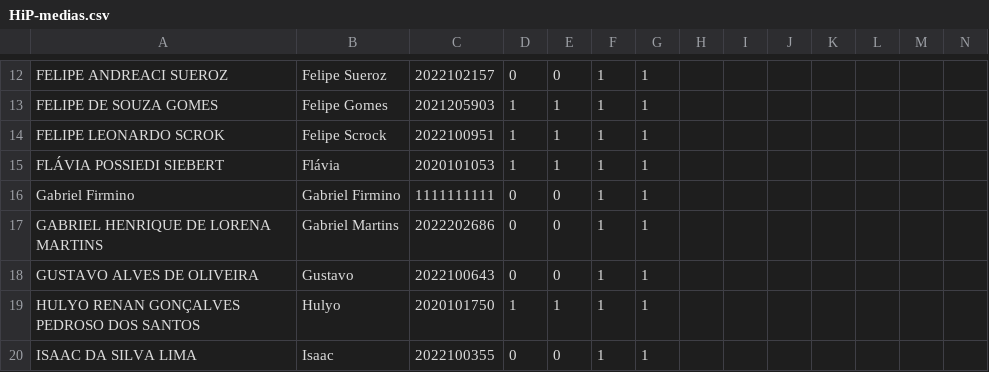
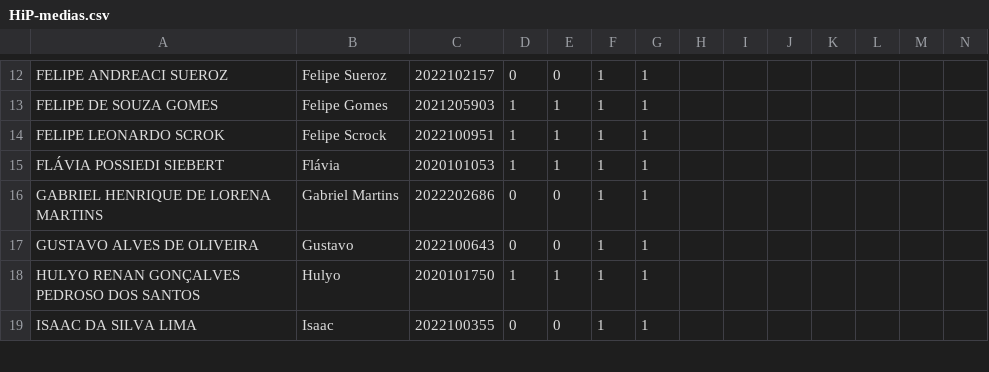
Before and after one commit to fernandocastillovicencio/medias-UB-castillo, a CSV file: HiP-medias.csv, drawn as a sheet; only a part is shown, gaps mark what is left out; rows hold the shown columns only; the diff names each change by its address in the sheet, - before the commit and + after, or states it on an @@ line.

Commit message:
test1g

```diff
--- a/HiP-medias.csv
+++ b/HiP-medias.csv
-row 16: Gabriel Firmino | Gabriel Firmino | 1111111111 | 0 | 0 | 1 | 1
```
